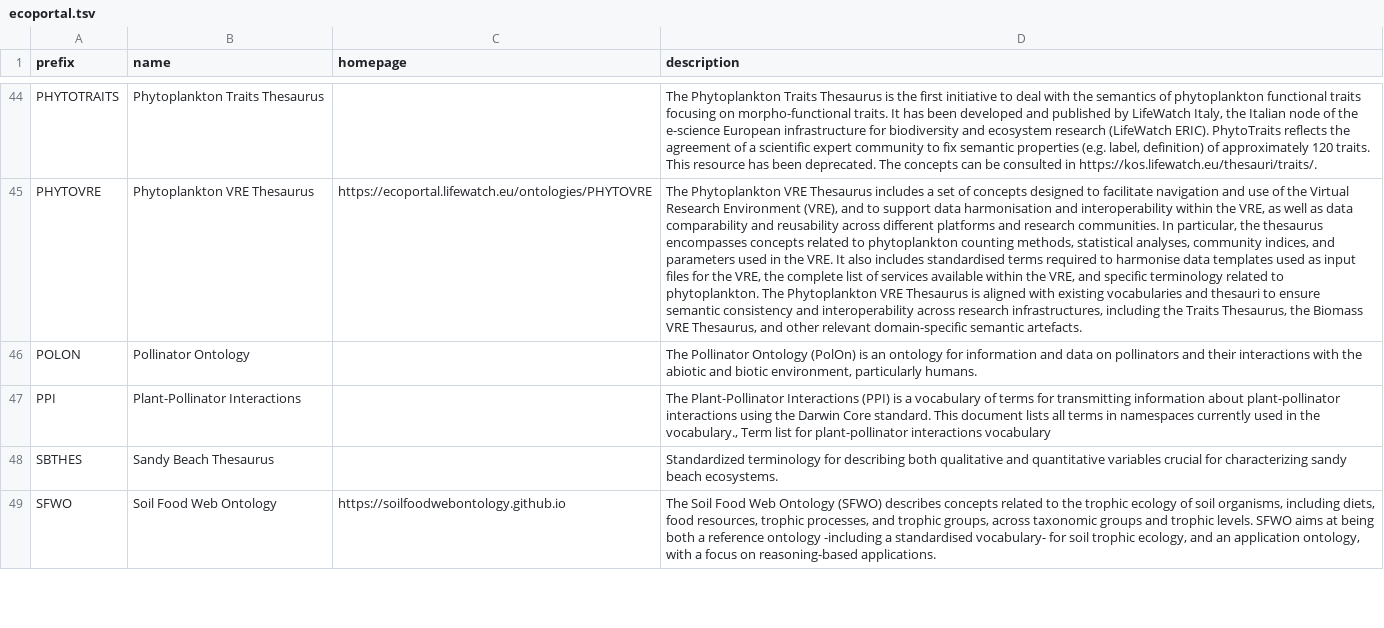
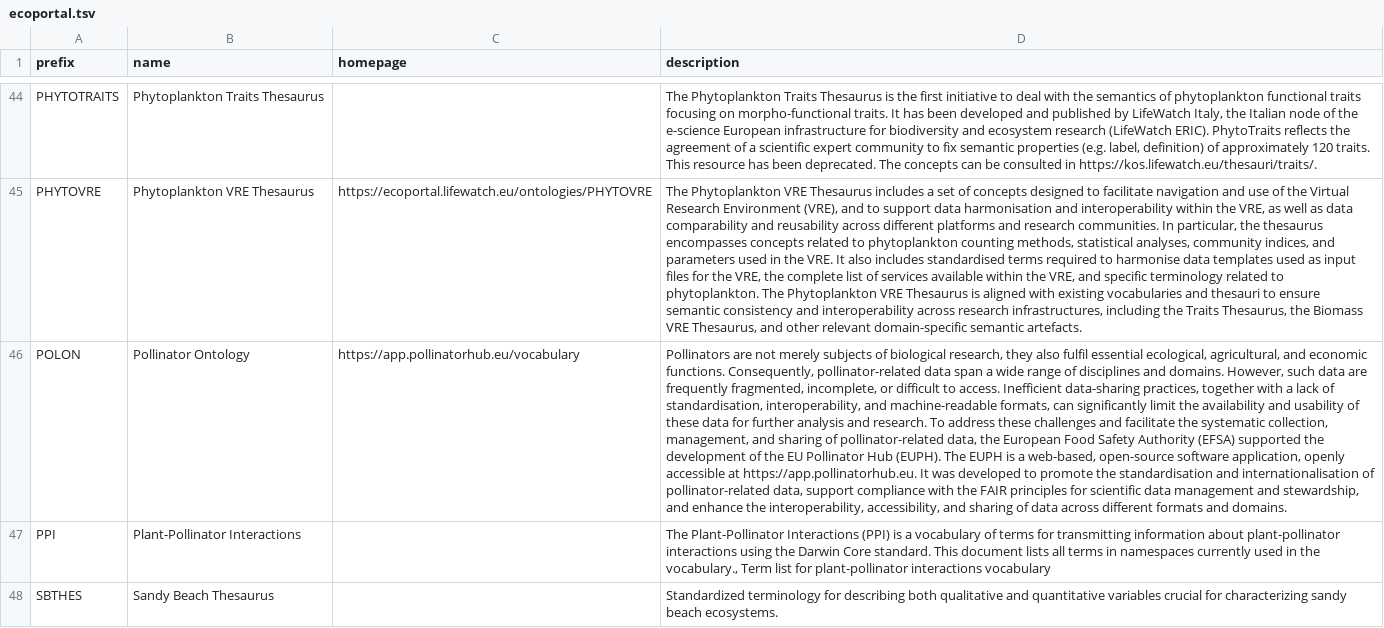
Before and after one commit to biopragmatics/bioregistry, a TSV file: exports/alignment/ecoportal.tsv, drawn as a sheet; only a part is shown, gaps mark what is left out; the shorter side is filled out with more unchanged rows; the diff names each change by its address in the sheet, - before the commit and + after, or states it on an @@ line.

Commit message:
Manually run alignment (#2068)
required one more fix to the wikidata alignment, the curation of one
negative mapping from Bioregistry AC not to TIB AC, and rename tib.n0 to
tib.ac

```diff
--- a/exports/alignment/ecoportal.tsv
+++ b/exports/alignment/ecoportal.tsv
-C46 (homepage): (empty)
+C46 (homepage): https://app.pollinatorhub.eu/vocabulary
-D46 (description): The Pollinator Ontology (PolOn) is an ontology for information and data on pollinators and their interactions with the abiotic and biotic environment, particularly humans.
+D46 (description): Pollinators are not merely subjects of biological research, they also fulfil essential ecological, agricultural, and economic functions. Consequently, pollinator-related data span a wide range of disciplines and domains. However, such data are frequently fragmented, incomplete, or difficult to access. Inefficient data-sharing practices, together with a lack of standardisation, interoperability, and machine-readable formats, can significantly limit the availability and usability of these data for further analysis and research. To address these challenges and facilitate the systematic collection, management, and sharing of pollinator-related data, the European Food Safety Authority (EFSA) supported the development of the EU Pollinator Hub (EUPH). The EUPH is a web-based, open-source software application, openly accessible at https://app.pollinatorhub.eu. It was developed to promote the standardisation and internationalisation of pollinator-related data, support compliance with the FAIR principles for scientific data management and stewardship, and enhance the interoperability, accessibility, and sharing of data across different formats and domains.
```
Also changed, not shown: exports/alignment/aberowl.tsv, exports/alignment/bioportal.tsv, 36 other files.
